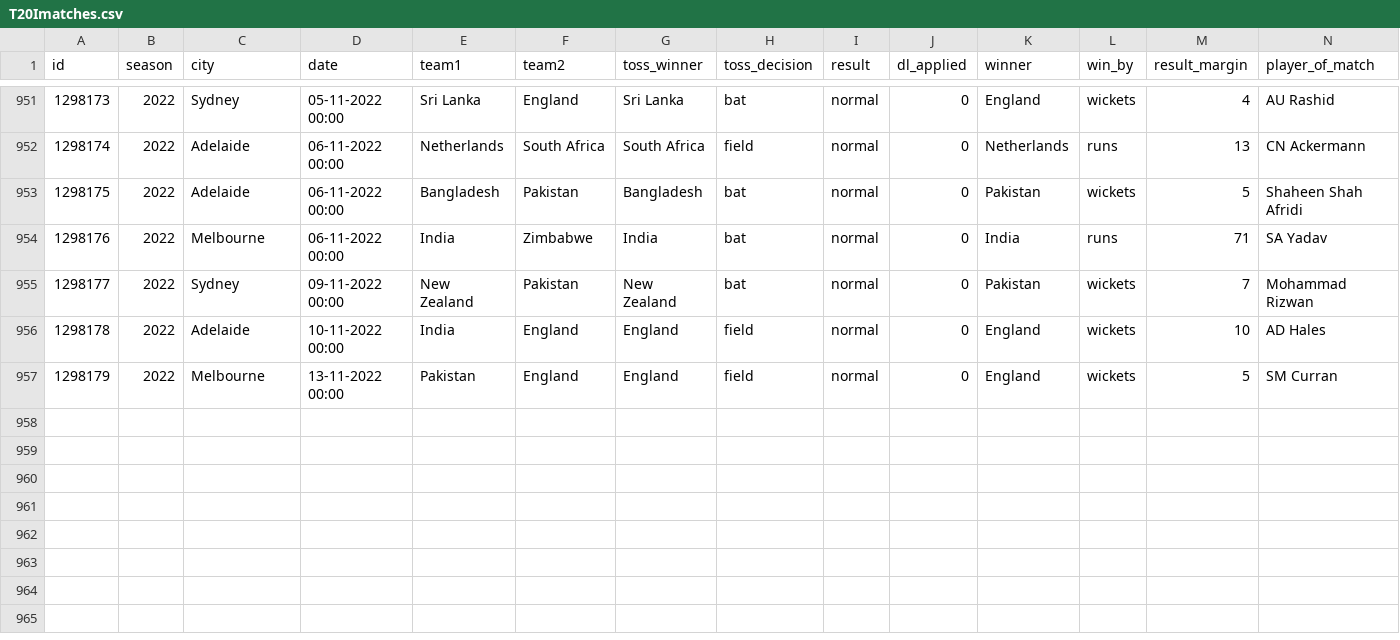
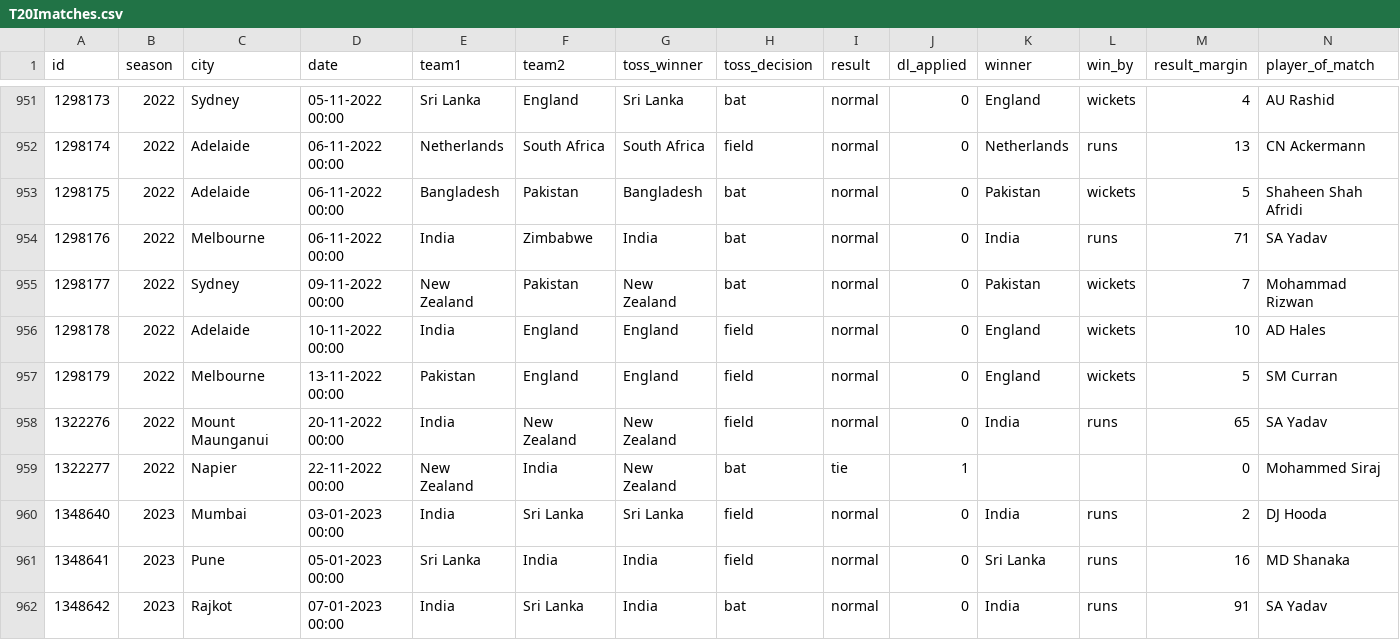
Before and after one commit to gau-jet/IPLStats, a CSV file: data/T20Imatches.csv, drawn as a sheet; only a part is shown, gaps mark what is left out; rows hold the shown columns only; the diff names each change by its address in the sheet, - before the commit and + after, or states it on an @@ line.

Commit message:
updated latest data for T20 intrnationals

```diff
--- a/data/T20Imatches.csv
+++ b/data/T20Imatches.csv
+row 958: 1322276 | 2022 | Mount Maunganui | 20-11-2022 00:00 | India | New Zealand | New Zealand | field | normal | 0 | India | runs | 65 | SA Yadav
+row 959: 1322277 | 2022 | Napier | 22-11-2022 00:00 | New Zealand | India | New Zealand | bat | tie | 1 |  |  | 0 | Mohammed Siraj
+row 960: 1348640 | 2023 | Mumbai | 03-01-2023 00:00 | India | Sri Lanka | Sri Lanka | field | normal | 0 | India | runs | 2 | DJ Hooda
+row 961: 1348641 | 2023 | Pune | 05-01-2023 00:00 | Sri Lanka | India | India | field | normal | 0 | Sri Lanka | runs | 16 | MD Shanaka
+row 962: 1348642 | 2023 | Rajkot | 07-01-2023 00:00 | India | Sri Lanka | India | bat | normal | 0 | India | runs | 91 | SA Yadav
```
